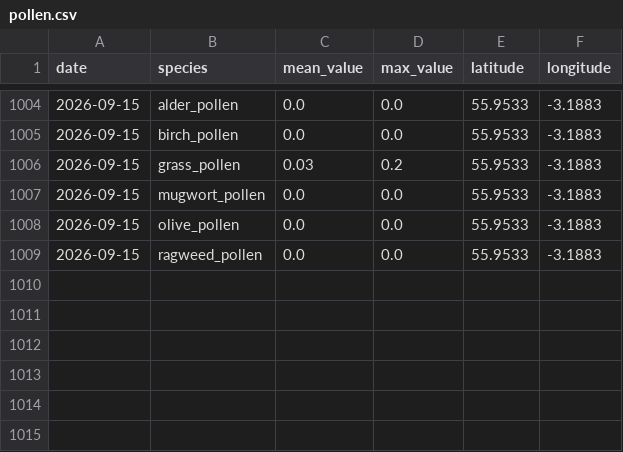
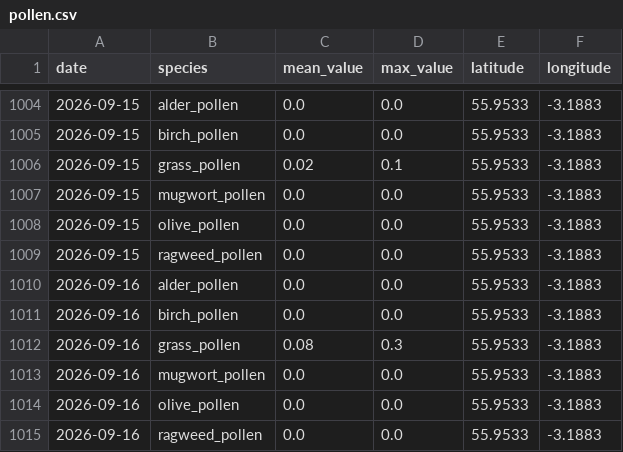
Before and after one commit to gdeskas/allergy-tracker, a CSV file: data/pollen.csv, drawn as a sheet; only a part is shown, gaps mark what is left out.

```diff
--- a/data/pollen.csv
+++ b/data/pollen.csv
@@ -1005,3 +1005,3 @@ date,species,mean_value,max_value,latitude,longitude
 2026-09-15,birch_pollen,0.0,0.0,55.9533,-3.1883
-2026-09-15,grass_pollen,0.03,0.2,55.9533,-3.1883
+2026-09-15,grass_pollen,0.02,0.1,55.9533,-3.1883
 2026-09-15,mugwort_pollen,0.0,0.0,55.9533,-3.1883
@@ -1009 +1009,7 @@ date,species,mean_value,max_value,latitude,longitude
 2026-09-15,ragweed_pollen,0.0,0.0,55.9533,-3.1883
+2026-09-16,alder_pollen,0.0,0.0,55.9533,-3.1883
+2026-09-16,birch_pollen,0.0,0.0,55.9533,-3.1883
+2026-09-16,grass_pollen,0.08,0.3,55.9533,-3.1883
+2026-09-16,mugwort_pollen,0.0,0.0,55.9533,-3.1883
+2026-09-16,olive_pollen,0.0,0.0,55.9533,-3.1883
+2026-09-16,ragweed_pollen,0.0,0.0,55.9533,-3.1883
```
